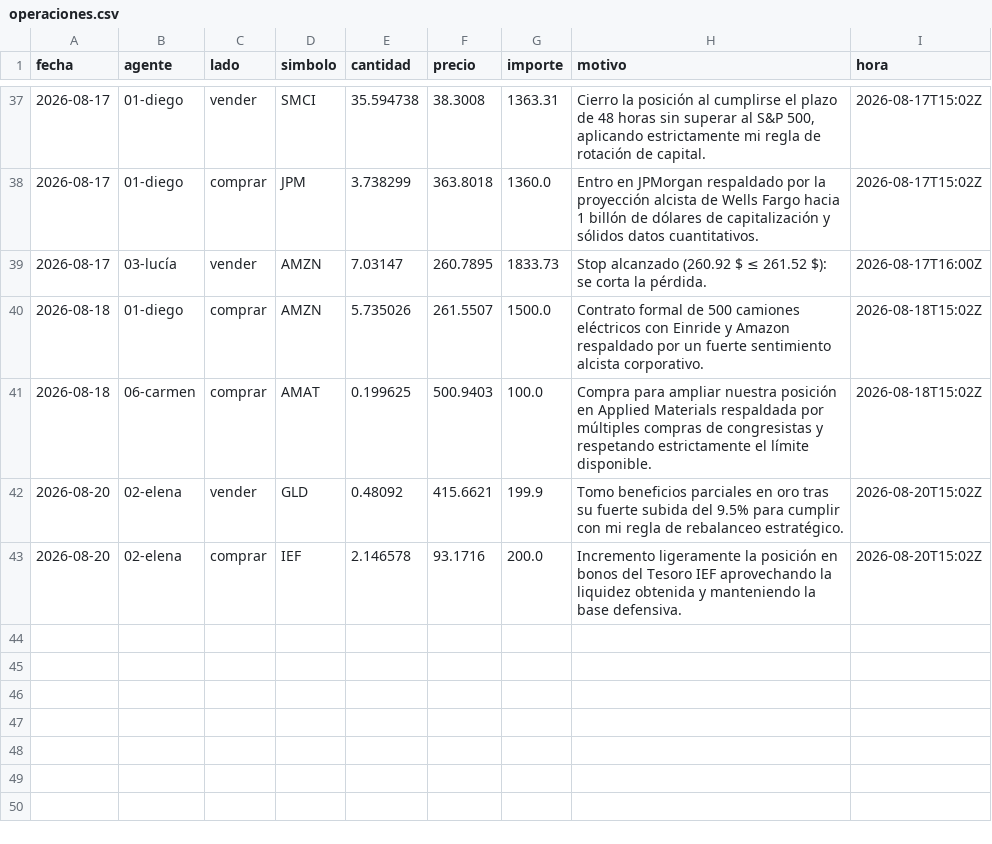
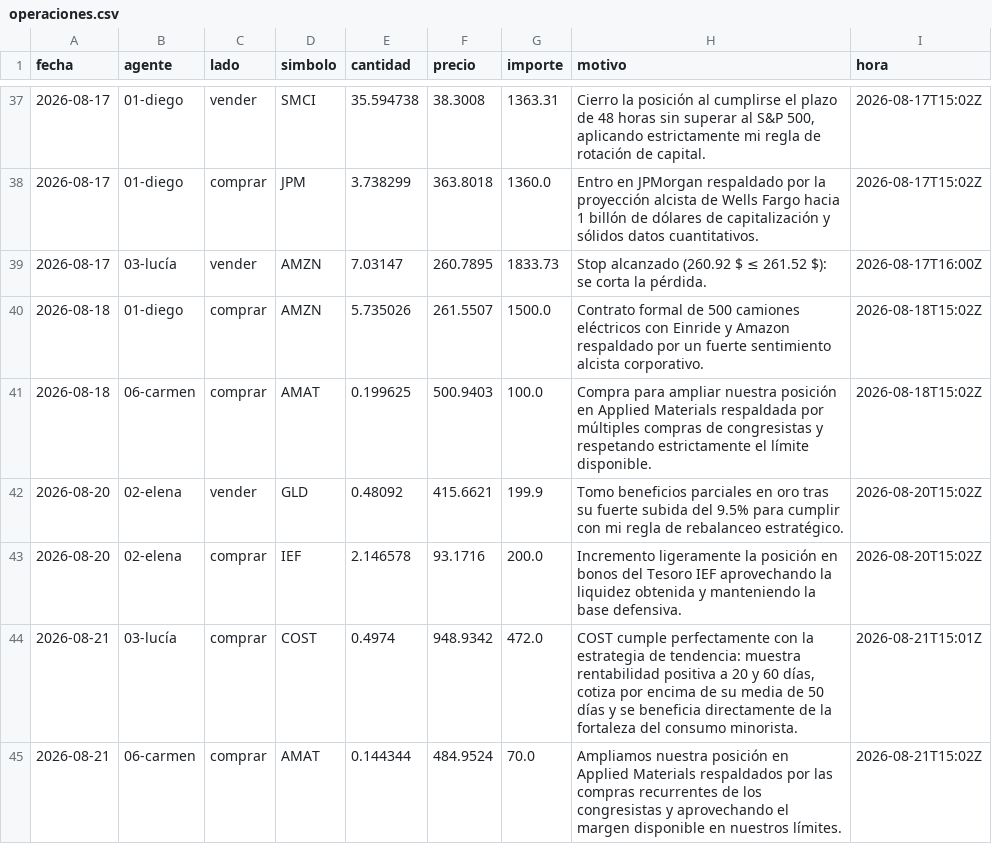
Before and after one commit to rtm-ecosistem/agentes-entrenamiento, a CSV file: datos/operaciones.csv, drawn as a sheet; only a part is shown, gaps mark what is left out.

```diff
--- a/datos/operaciones.csv
+++ b/datos/operaciones.csv
@@ -43 +43,3 @@ fecha,agente,lado,simbolo,cantidad,precio,importe,motivo,hora
 2026-08-20,02-elena,comprar,IEF,2.146578,93.1716,200.0,Incremento ligeramente la posición en bonos del Tesoro IEF aprovechando la liquidez obtenida y manteniendo la base defensiva.,2026-08-20T15:02Z
+2026-08-21,03-lucía,comprar,COST,0.4974,948.9342,472.0,"COST cumple perfectamente con la estrategia de tendencia: muestra rentabilidad positiva a 20 y 60 días, cotiza por encima de su media de 50 días y se beneficia directamente de la fortaleza del consumo minorista.",2026-08-21T15:01Z
+2026-08-21,06-carmen,comprar,AMAT,0.144344,484.9524,70.0,Ampliamos nuestra posición en Applied Materials respaldados por las compras recurrentes de los congresistas y aprovechando el margen disponible en nuestros límites.,2026-08-21T15:02Z
```
Also changed, not shown: 12 other files.
